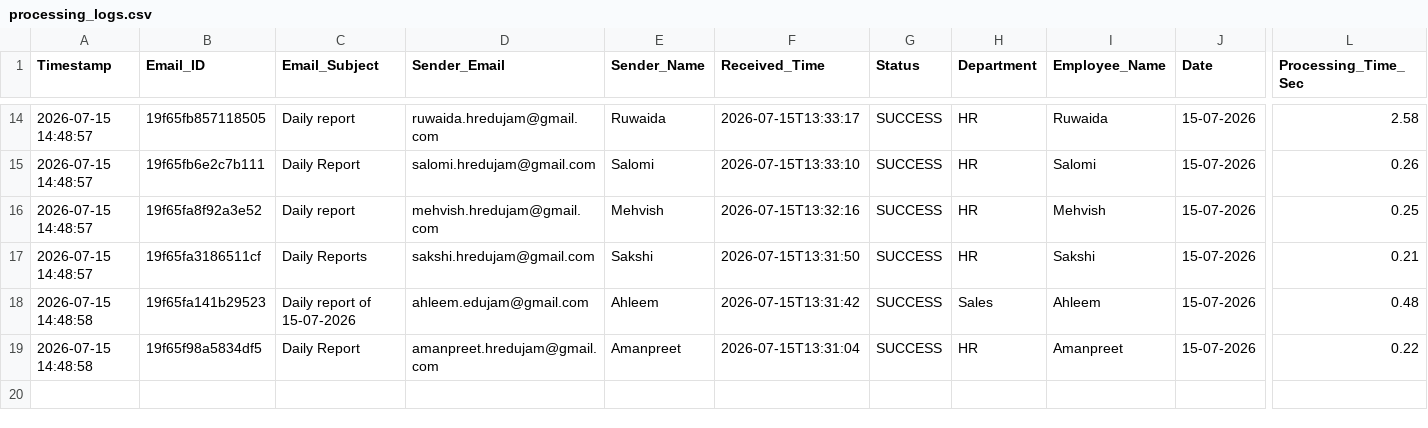
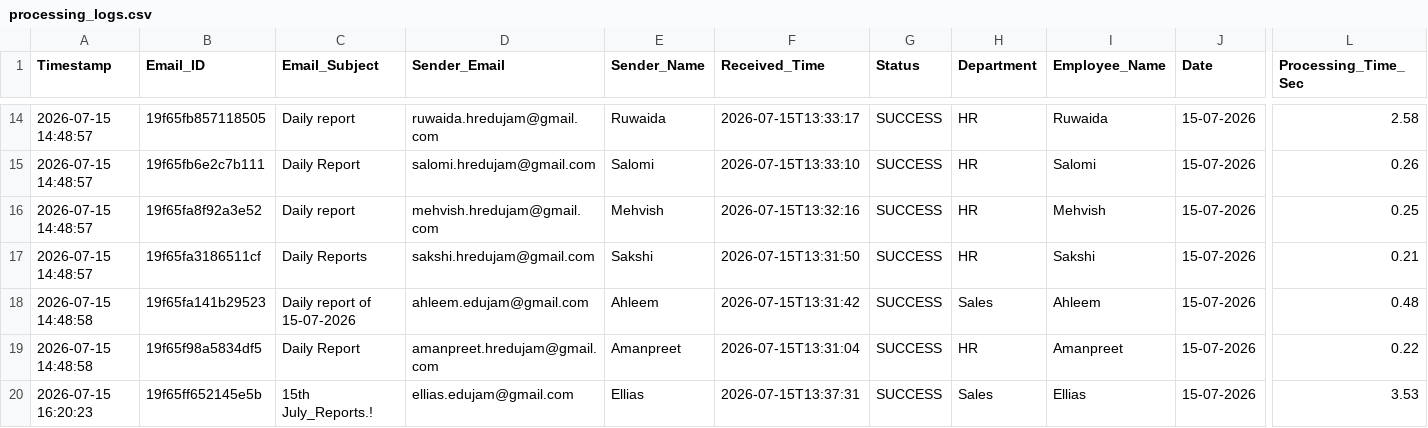
Before and after one commit to Hardik0241/Report_Automation, a CSV file: Working_Report_Editor/logs/processing_logs.csv, drawn as a sheet; only a part is shown, gaps mark what is left out; rows hold the shown columns only; the diff names each change by its address in the sheet, - before the commit and + after, or states it on an @@ line.

```diff
--- a/Working_Report_Editor/logs/processing_logs.csv
+++ b/Working_Report_Editor/logs/processing_logs.csv
+row 20: 2026-07-15 16:20:23 | 19f65ff652145e5b | 15th July_Reports.! | ellias.edujam@gmail.com | Ellias | 2026-07-15T13:37:31 | SUCCESS | Sales | Ellias | 15-07-2026 | 3.53
```
